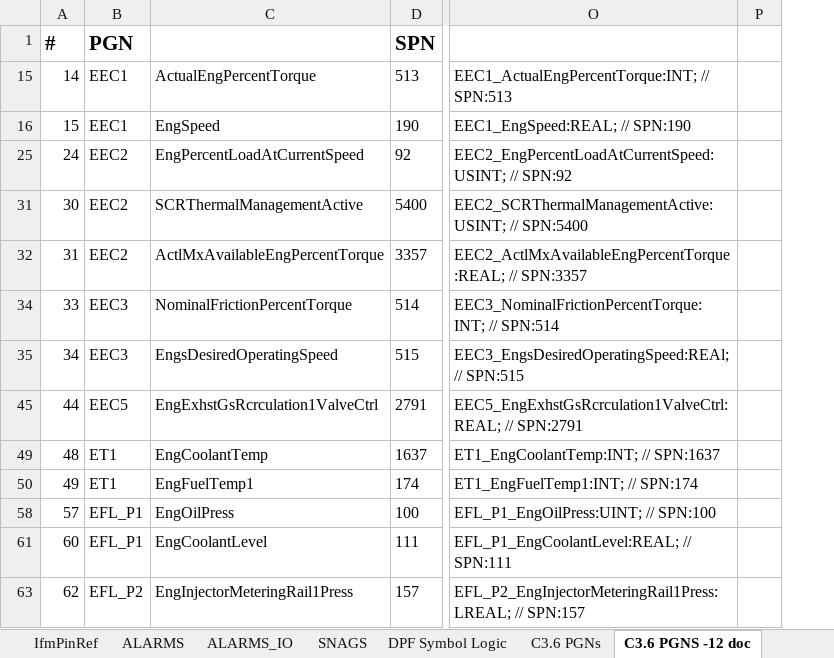
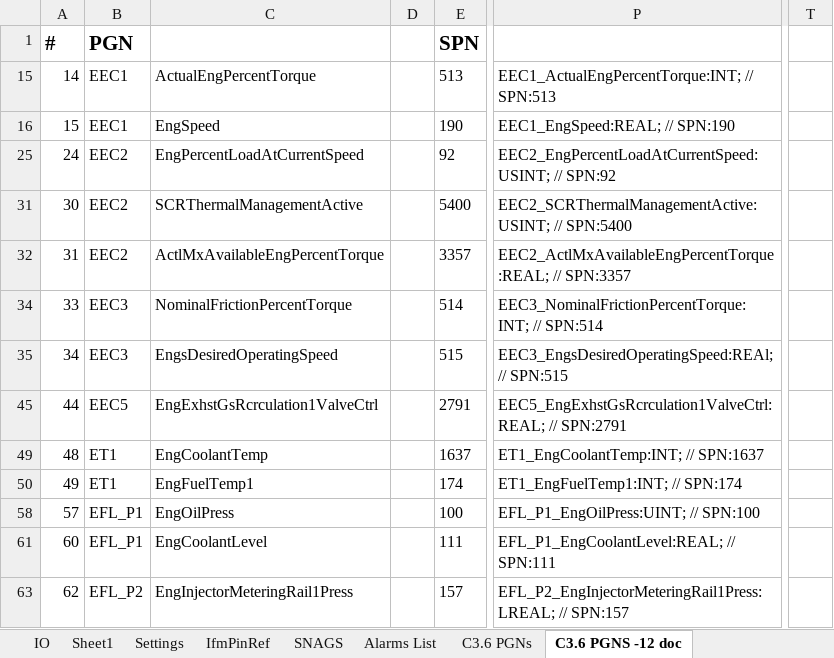
Before and after one commit to better-adapted/Mtech_T620X_Trommel, an Excel workbook: T620X_IO.xlsx, sheet C3.6 PGNS -12 doc, drawn as a sheet; only a part is shown, gaps mark what is left out; values as stored, in another font and other column widths than the file's, no borders; removed rows and columns are numbered as before the commit, all else as after; the diff names each change by its address in the sheet, - before the commit and + after, or states it on an @@ line.

```diff
--- a/T620X_IO.xlsx (sheet C3.6 PGNS -12 doc)
+++ b/T620X_IO.xlsx (sheet C3.6 PGNS -12 doc)
-sheet tab: ALARMS
-sheet tab: ALARMS_IO
+sheet tab: Alarms List
+column D, empty
-column P, empty
+column T, empty
```
Also changed, not shown: sheet SNAGS, sheet DPF Symbol Logic, other sheet tabs, formulas that keep their value, hidden cells, charts or pictures, 2 other files.
